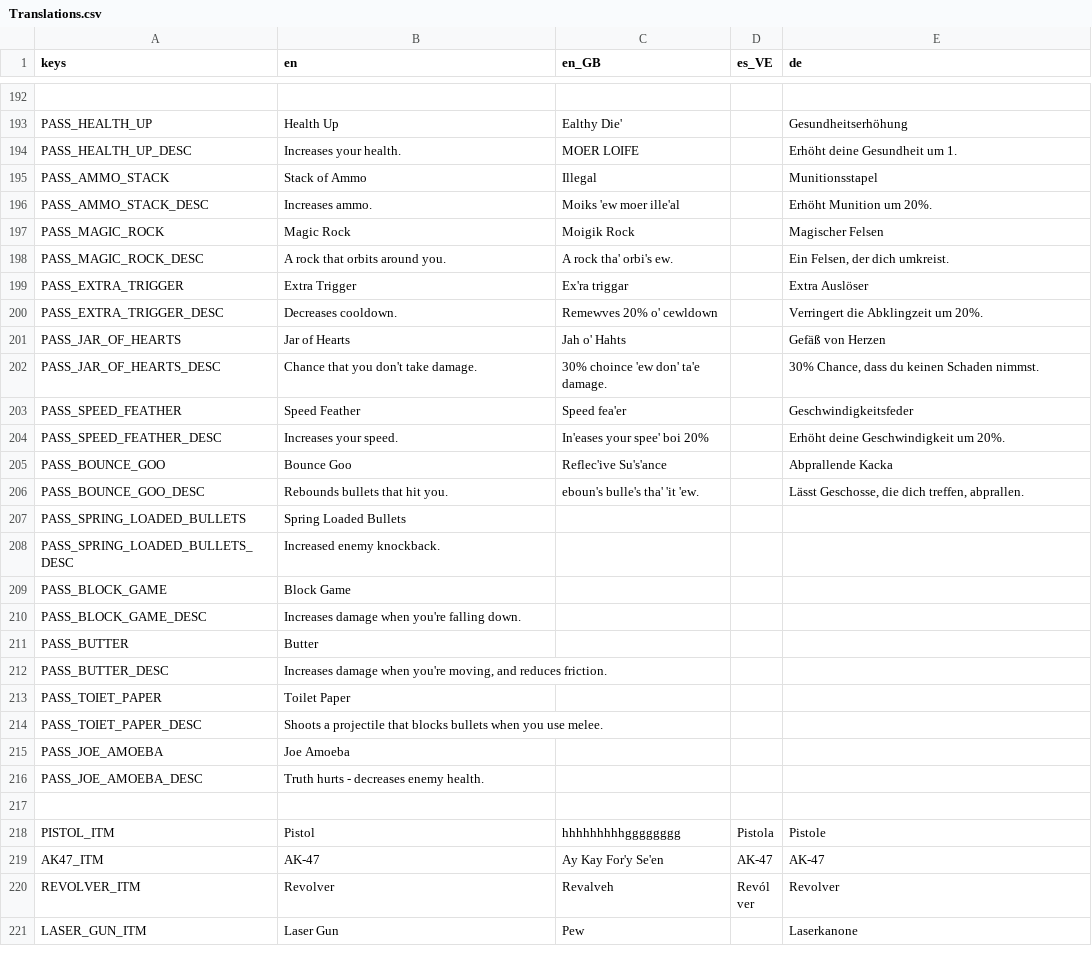
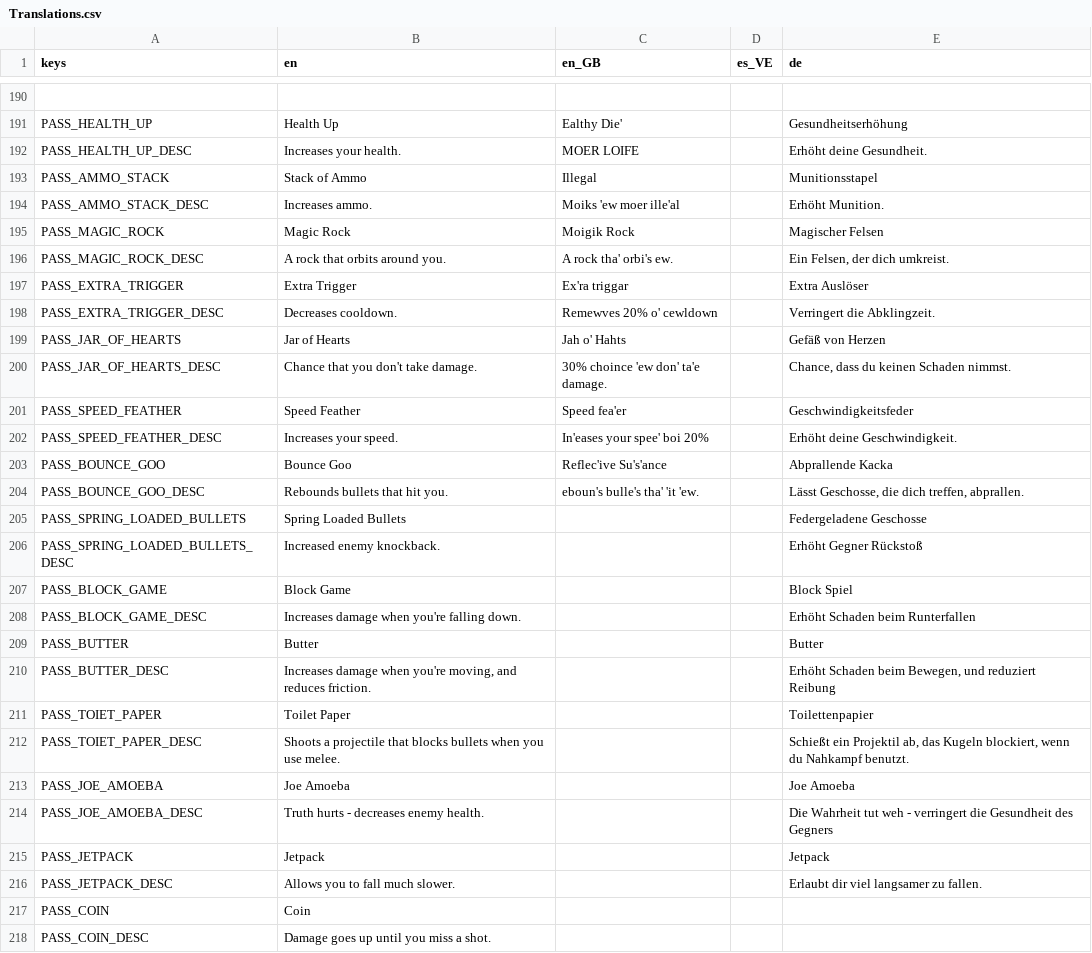
Before and after one commit to IAmCheeseman/red-nivis, a CSV file: Translations/Translations.csv, drawn as a sheet; only a part is shown, gaps mark what is left out; the shorter side is filled out with more unchanged rows; addresses are those after the commit; the diff covers the shown part only; the diff names each change by its address in the sheet, - before the commit and + after, or states it on an @@ line.

Commit message:
Updated translations

```diff
--- a/Translations/Translations.csv
+++ b/Translations/Translations.csv
-E192 (de): Erhöht deine Gesundheit um 1.
+E192 (de): Erhöht deine Gesundheit.
-E194 (de): Erhöht Munition um 20%.
+E194 (de): Erhöht Munition.
-E198 (de): Verringert die Abklingzeit um 20%.
+E198 (de): Verringert die Abklingzeit.
-E200 (de): 30% Chance, dass du keinen Schaden nimmst.
+E200 (de): Chance, dass du keinen Schaden nimmst.
-E202 (de): Erhöht deine Geschwindigkeit um 20%.
+E202 (de): Erhöht deine Geschwindigkeit.
-E205 (de): (empty)
+E205 (de): Federgeladene Geschosse
-E206 (de): (empty)
+E206 (de): Erhöht Gegner Rückstoß
-E207 (de): (empty)
+E207 (de): Block Spiel
-E208 (de): (empty)
+E208 (de): Erhöht Schaden beim Runterfallen
-E209 (de): (empty)
+E209 (de): Butter
-E210 (de): (empty)
+E210 (de): Erhöht Schaden beim Bewegen, und reduziert Reibung
-E211 (de): (empty)
+E211 (de): Toilettenpapier
-E212 (de): (empty)
+E212 (de): Schießt ein Projektil ab, das Kugeln blockiert, wenn du Nahkampf benutzt.
-E213 (de): (empty)
+E213 (de): Joe Amoeba
-E214 (de): (empty)
+E214 (de): Die Wahrheit tut weh - verringert die Gesundheit des Gegners
+row 215: PASS_JETPACK | Jetpack |  |  | Jetpack
+row 216: PASS_JETPACK_DESC | Allows you to fall much slower. |  |  | Erlaubt dir viel langsamer zu fallen.
+row 217: PASS_COIN | Coin
+row 218: PASS_COIN_DESC | Damage goes up until you miss a shot.
```
Also changed, not shown: 12 added rows, 3 removed rows and 4 edited cells elsewhere in this file.
